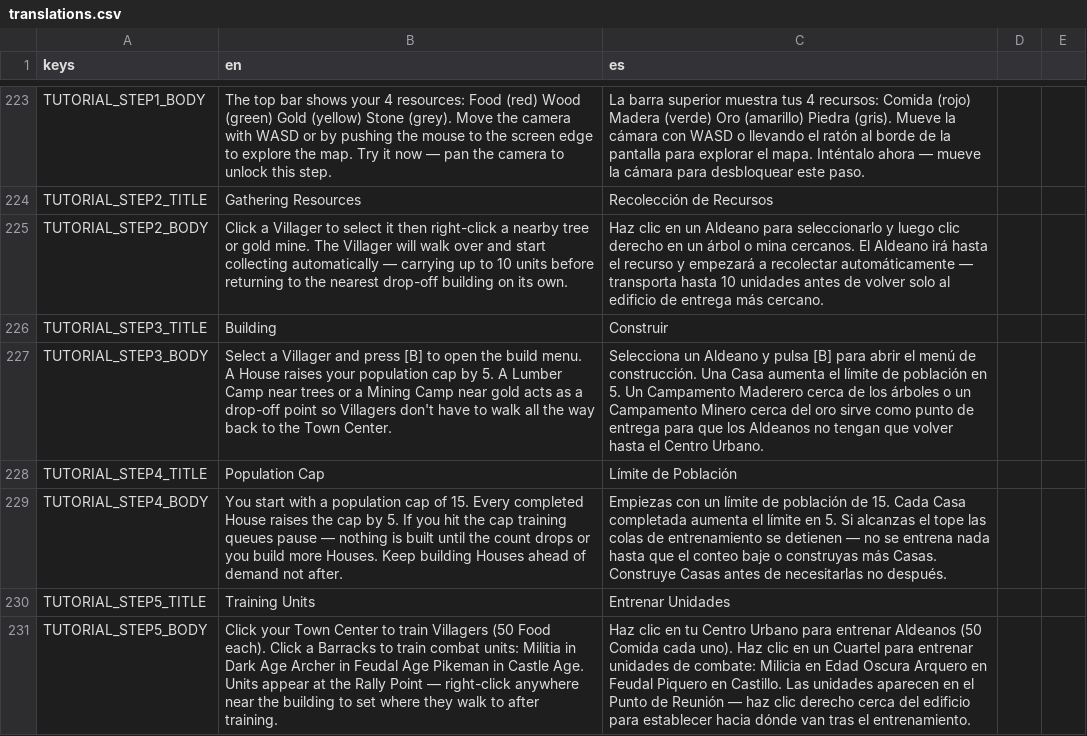
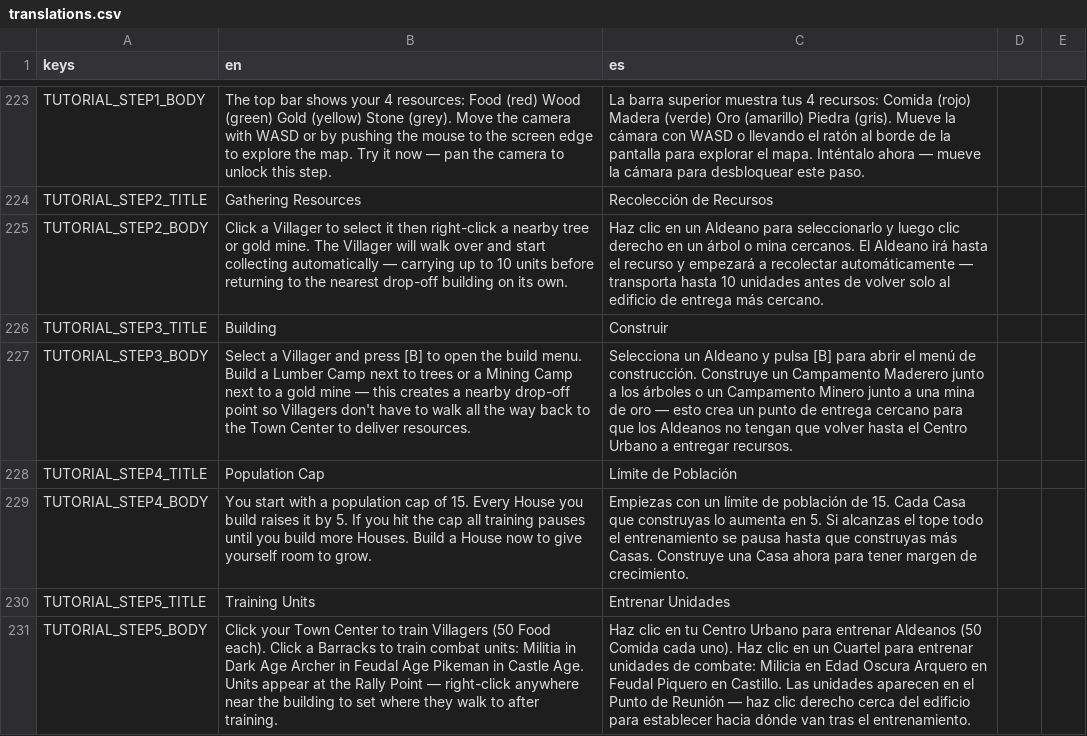
Before and after one commit to enrimr/rts-game-godot, a CSV file: project/assets/translations/translations.csv, drawn as a sheet; only a part is shown, gaps mark what is left out.

```diff
--- a/project/assets/translations/translations.csv
+++ b/project/assets/translations/translations.csv
@@ -226,5 +226,5 @@ TUTORIAL_STEP2_BODY,Click a Villager to select it then right-click a nearby tree
 TUTORIAL_STEP3_TITLE,Building,Construir
-TUTORIAL_STEP3_BODY,Select a Villager and press [B] to open the build menu. A House raises your population cap by 5. A Lumber Camp near trees or a Mining Camp near gold acts as a drop-off point so Villagers don't have to walk all the way back to the Town Center.,Selecciona un Aldeano y pulsa [B] para abrir el menú de construcción. Una Casa aumenta el límite de población en 5. Un Campamento Maderero cerca de los árboles o un Campamento Minero cerca del oro sirve como punto de entrega para que los Aldeanos no tengan que volver hasta el Centro Urbano.
+TUTORIAL_STEP3_BODY,Select a Villager and press [B] to open the build menu. Build a Lumber Camp next to trees or a Mining Camp next to a gold mine — this creates a nearby drop-off point so Villagers don't have to walk all the way back to the Town Center to deliver resources.,Selecciona un Aldeano y pulsa [B] para abrir el menú de construcción. Construye un Campamento Maderero junto a los árboles o un Campamento Minero junto a una mina de oro — esto crea un punto de entrega cercano para que los Aldeanos no tengan que volver hasta el Centro Urbano a entregar recursos.
 TUTORIAL_STEP4_TITLE,Population Cap,Límite de Población
-TUTORIAL_STEP4_BODY,You start with a population cap of 15. Every completed House raises the cap by 5. If you hit the cap training queues pause — nothing is built until the count drops or you build more Houses. Keep building Houses ahead of demand not after.,Empiezas con un límite de población de 15. Cada Casa completada aumenta el límite en 5. Si alcanzas el tope las colas de entrenamiento se detienen — no se entrena nada hasta que el conteo baje o construyas más Casas. Construye Casas antes de necesitarlas no después.
+TUTORIAL_STEP4_BODY,You start with a population cap of 15. Every House you build raises it by 5. If you hit the cap all training pauses until you build more Houses. Build a House now to give yourself room to grow.,Empiezas con un límite de población de 15. Cada Casa que construyas lo aumenta en 5. Si alcanzas el tope todo el entrenamiento se pausa hasta que construyas más Casas. Construye una Casa ahora para tener margen de crecimiento.
 TUTORIAL_STEP5_TITLE,Training Units,Entrenar Unidades
```
Also changed, not shown: 2 other files.
